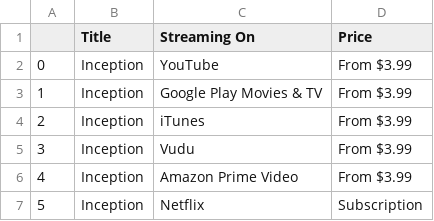
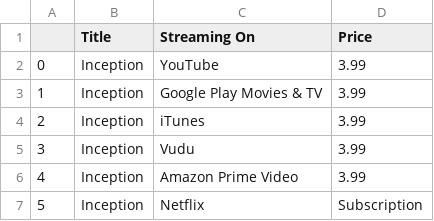
Before and after one commit to Latha-G/ETL-Project, a CSV file: Output/Sample_Google_Scraping.csv, drawn as a sheet.

```diff
--- a/Output/Sample_Google_Scraping.csv
+++ b/Output/Sample_Google_Scraping.csv
@@ -1,7 +1,7 @@
 ,Title,Streaming On,Price
-0,Inception,YouTube,From $3.99
-1,Inception,Google Play Movies & TV,From $3.99
-2,Inception,iTunes,From $3.99
-3,Inception,Vudu,From $3.99
-4,Inception,Amazon Prime Video,From $3.99
+0,Inception,YouTube,3.99
+1,Inception,Google Play Movies & TV,3.99
+2,Inception,iTunes,3.99
+3,Inception,Vudu,3.99
+4,Inception,Amazon Prime Video,3.99
 5,Inception,Netflix,Subscription
```
Also changed, not shown: 1 other file.
